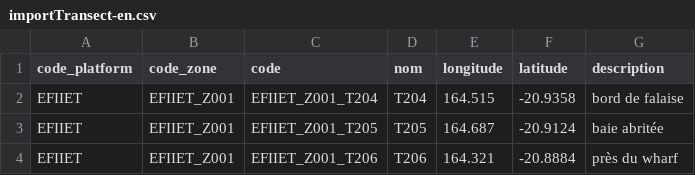
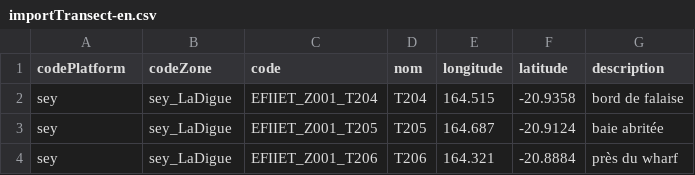
Before and after one commit to sylviefiat/bdmer3, a CSV file: src/client/assets/files/importTransect-en.csv, drawn as a sheet.

```diff
--- a/src/client/assets/files/importTransect-en.csv
+++ b/src/client/assets/files/importTransect-en.csv
@@ -1,4 +1,4 @@
-code_platform,code_zone,code,nom,longitude,latitude,description
-EFIIET,EFIIET_Z001,EFIIET_Z001_T204,T204,164.515,-20.9358,bord de falaise
-EFIIET,EFIIET_Z001,EFIIET_Z001_T205,T205,164.687,-20.9124,baie abritée
-EFIIET,EFIIET_Z001,EFIIET_Z001_T206,T206,164.321,-20.8884,près du wharf
+codePlatform,codeZone,code,nom,longitude,latitude,description
+sey,sey_LaDigue,EFIIET_Z001_T204,T204,164.515,-20.9358,bord de falaise
+sey,sey_LaDigue,EFIIET_Z001_T205,T205,164.687,-20.9124,baie abritée
+sey,sey_LaDigue,EFIIET_Z001_T206,T206,164.321,-20.8884,près du wharf
```
Also changed, not shown: src/client/assets/files/importTransect-fr.csv, 7 other files.
